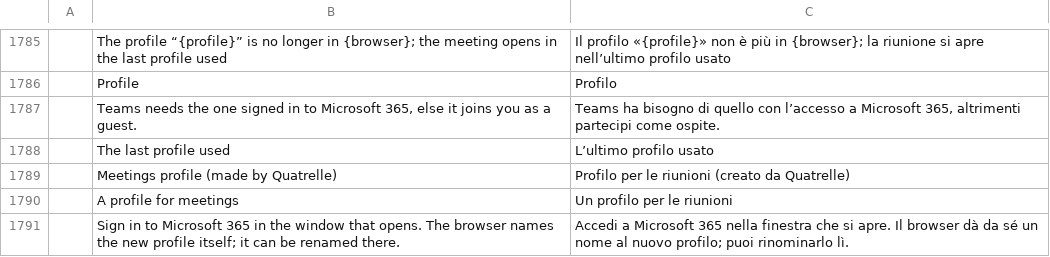
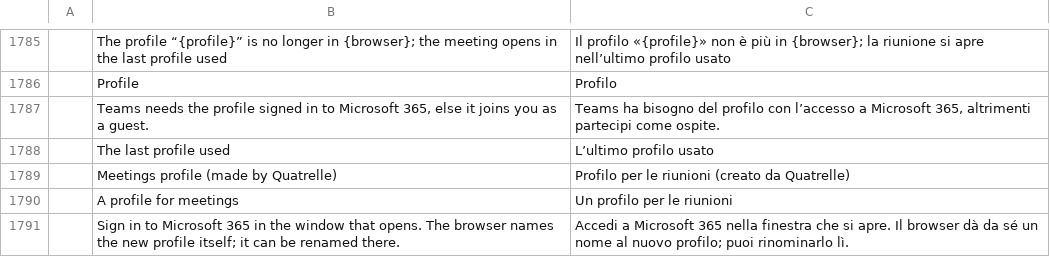
Before and after one commit to dgaudin/quatrelle, a TSV file: crates/ui-egui/src/i18n/it.tsv, drawn as a sheet; only a part is shown, gaps mark what is left out; the diff names each change by its address in the sheet, - before the commit and + after, or states it on an @@ line.

```diff
--- a/crates/ui-egui/src/i18n/it.tsv
+++ b/crates/ui-egui/src/i18n/it.tsv
-B1787: …needs the one signed in…
+B1787: …needs the profile signed in…
-C1787: …ha bisogno di quello con l’accesso…
+C1787: …ha bisogno del profilo con l’accesso…
```
Also changed, not shown: crates/ui-egui/src/i18n/ar.tsv, crates/ui-egui/src/i18n/de.tsv, 11 other files.
